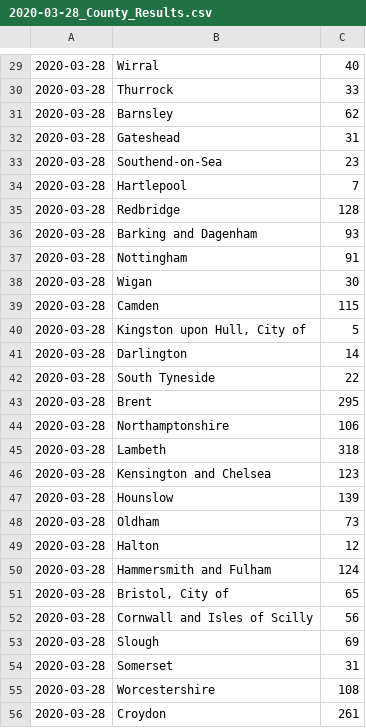
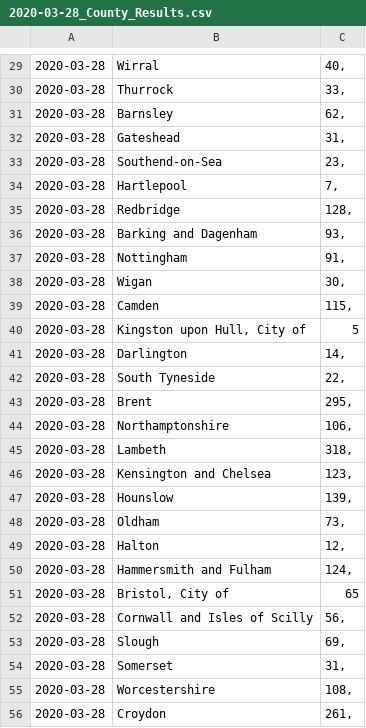
Before and after one commit to gweennnnn-bot/sample-testrepo, a CSV file: 2020-03-28_County_Results.csv, drawn as a sheet; only a part is shown, gaps mark what is left out; the diff covers the shown part only.

```diff
--- a/2020-03-28_County_Results.csv
+++ b/2020-03-28_County_Results.csv
@@ -29,28 +29,28 @@
-2020-03-28|Wirral|40
-2020-03-28|Thurrock|33
-2020-03-28|Barnsley|62
-2020-03-28|Gateshead|31
-2020-03-28|Southend-on-Sea|23
-2020-03-28|Hartlepool|7
-2020-03-28|Redbridge|128
-2020-03-28|Barking and Dagenham|93
-2020-03-28|Nottingham|91
-2020-03-28|Wigan|30
-2020-03-28|Camden|115
+2020-03-28|Wirral|40,
+2020-03-28|Thurrock|33,
+2020-03-28|Barnsley|62,
+2020-03-28|Gateshead|31,
+2020-03-28|Southend-on-Sea|23,
+2020-03-28|Hartlepool|7,
+2020-03-28|Redbridge|128,
+2020-03-28|Barking and Dagenham|93,
+2020-03-28|Nottingham|91,
+2020-03-28|Wigan|30,
+2020-03-28|Camden|115,
 2020-03-28|Kingston upon Hull, City of|5
-2020-03-28|Darlington|14
-2020-03-28|South Tyneside|22
-2020-03-28|Brent|295
-2020-03-28|Northamptonshire|106
-2020-03-28|Lambeth|318
-2020-03-28|Kensington and Chelsea|123
-2020-03-28|Hounslow|139
-2020-03-28|Oldham|73
-2020-03-28|Halton|12
-2020-03-28|Hammersmith and Fulham|124
+2020-03-28|Darlington|14,
+2020-03-28|South Tyneside|22,
+2020-03-28|Brent|295,
+2020-03-28|Northamptonshire|106,
+2020-03-28|Lambeth|318,
+2020-03-28|Kensington and Chelsea|123,
+2020-03-28|Hounslow|139,
+2020-03-28|Oldham|73,
+2020-03-28|Halton|12,
+2020-03-28|Hammersmith and Fulham|124,
 2020-03-28|Bristol, City of|65
-2020-03-28|Cornwall and Isles of Scilly|56
-2020-03-28|Slough|69
-2020-03-28|Somerset|31
-2020-03-28|Worcestershire|108
-2020-03-28|Croydon|261
+2020-03-28|Cornwall and Isles of Scilly|56,
+2020-03-28|Slough|69,
+2020-03-28|Somerset|31,
+2020-03-28|Worcestershire|108,
+2020-03-28|Croydon|261,
```
Also changed, not shown: 1 added row, 1 removed row and 118 edited cells elsewhere in this file, 3 other files.
